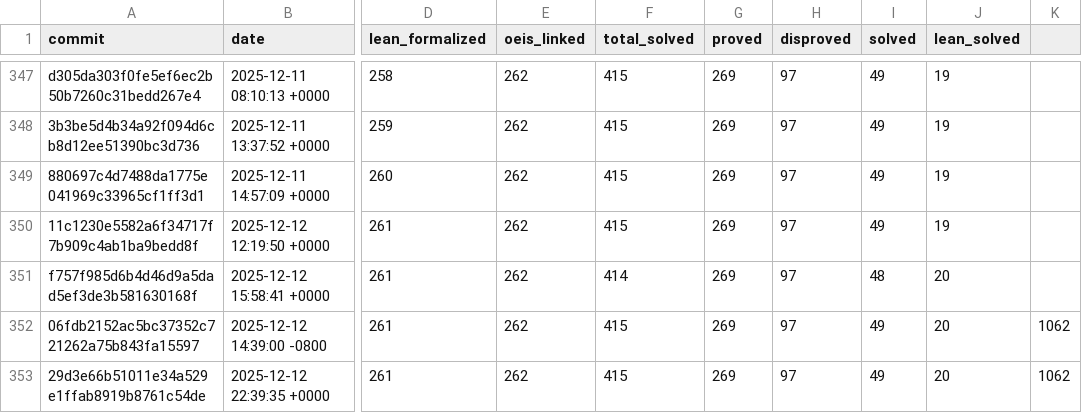
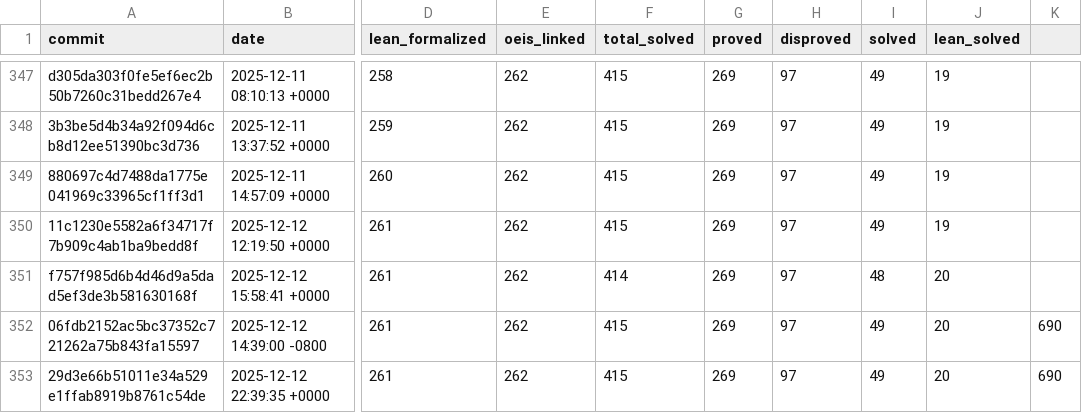
Before and after one commit to teorth/erdosproblems, a CSV file: data/statistics_history.csv, drawn as a sheet; only a part is shown, gaps mark what is left out; the diff names each change by its address in the sheet, - before the commit and + after, or states it on an @@ line.

Commit message:
fix open problems count

```diff
--- a/data/statistics_history.csv
+++ b/data/statistics_history.csv
-K352:K353: 1062
+K352:K353: 690
```
Also changed, not shown: 2 other files.
